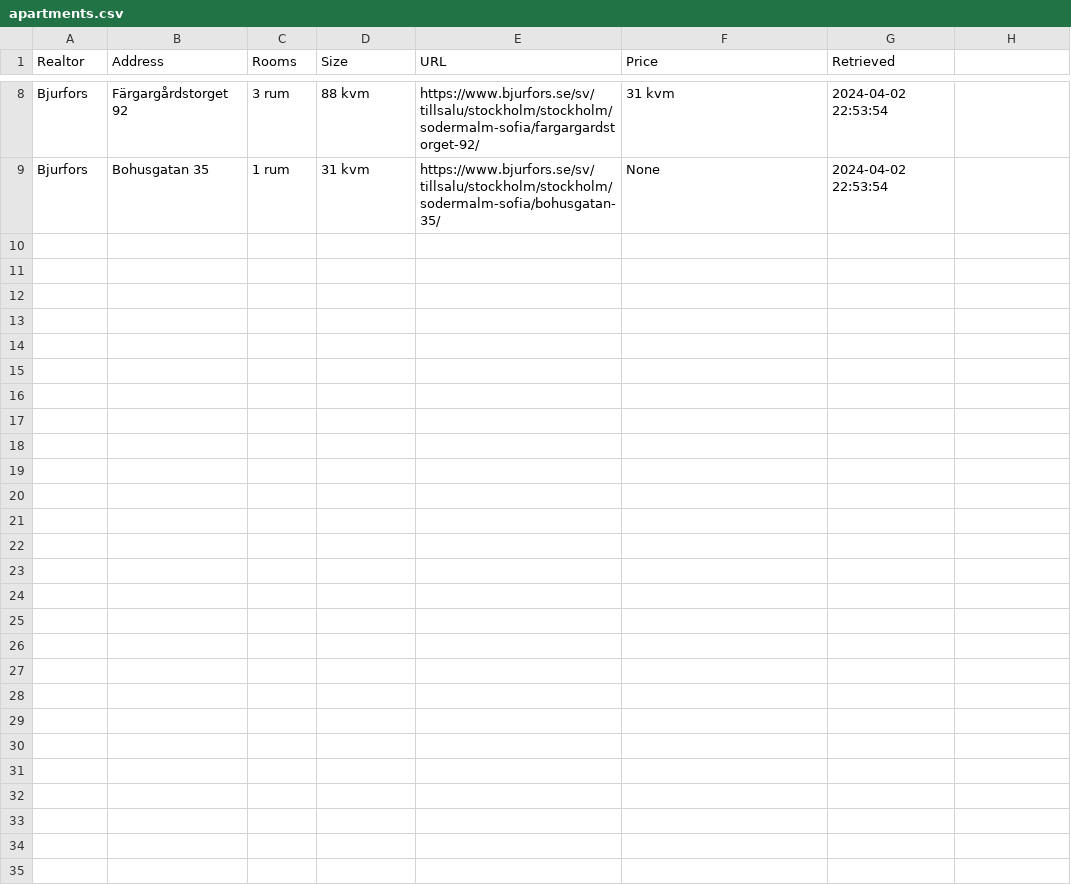
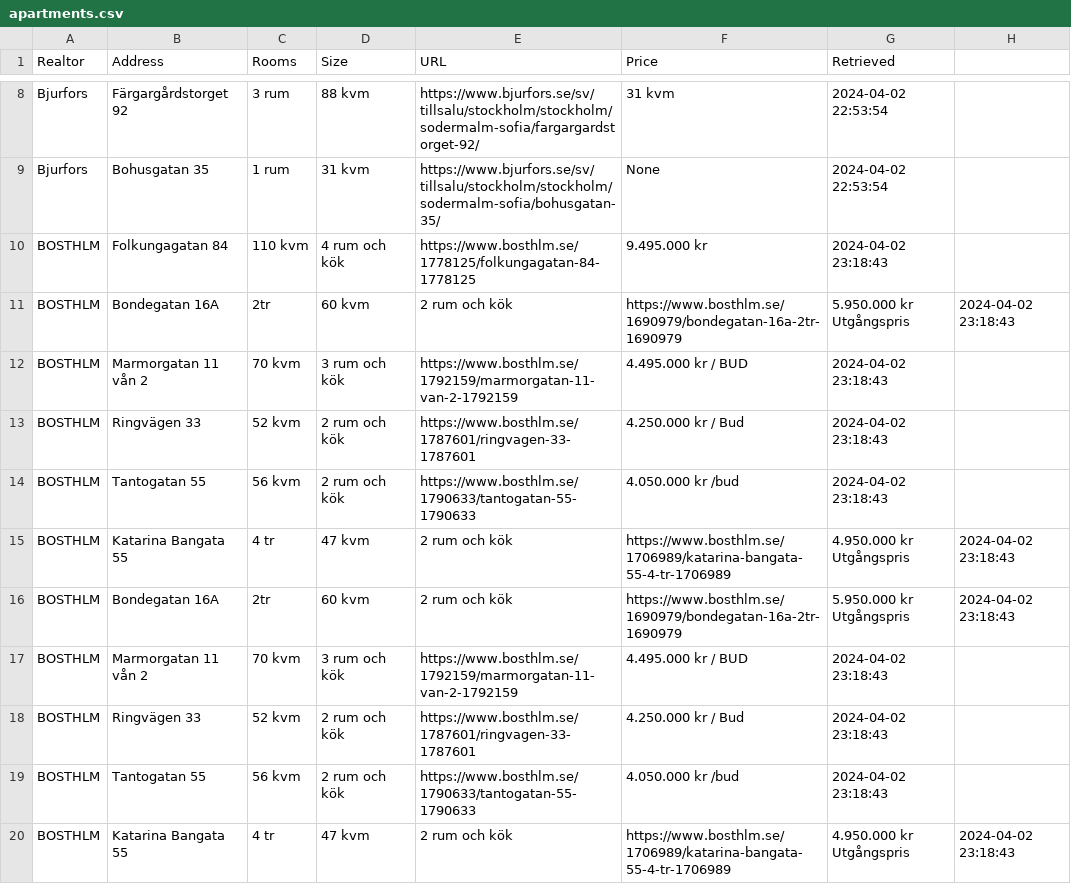
Before and after one commit to viktorvol/app-artments, a CSV file: apartments.csv, drawn as a sheet; only a part is shown, gaps mark what is left out; the diff covers the shown part only.

Commit message:
Updated apartments data

```diff
--- a/apartments.csv
+++ b/apartments.csv
@@ -9 +9,12 @@ Bjurfors,Färgargårdstorget 92,3 rum,88 kvm,https://www.bjurfors.se/sv/tillsalu
 Bjurfors,Bohusgatan 35,1 rum,31 kvm,https://www.bjurfors.se/sv/tillsalu/stockholm/stockholm/sodermalm-sofia/bohusgatan-35/,None,2024-04-02 22:53:54
+BOSTHLM,Folkungagatan 84,110 kvm,4 rum och kök,https://www.bosthlm.se/1778125/folkungagatan-84-1778125,9.495.000 kr,2024-04-02 23:18:43
+BOSTHLM,Bondegatan 16A, 2tr,60 kvm,2 rum och kök,https://www.bosthlm.se/1690979/bondegatan-16a-2tr-1690979,5.950.000 kr Utgångspris,2024-04-02 23:18:43
+BOSTHLM,Marmorgatan 11 vån 2,70 kvm,3 rum och kök,https://www.bosthlm.se/1792159/marmorgatan-11-van-2-1792159,4.495.000 kr / BUD,2024-04-02 23:18:43
+BOSTHLM,Ringvägen 33,52 kvm,2 rum och kök,https://www.bosthlm.se/1787601/ringvagen-33-1787601,4.250.000 kr / Bud,2024-04-02 23:18:43
+BOSTHLM,Tantogatan 55,56 kvm,2 rum och kök,https://www.bosthlm.se/1790633/tantogatan-55-1790633,4.050.000 kr /bud,2024-04-02 23:18:43
+BOSTHLM,Katarina Bangata 55, 4 tr,47 kvm,2 rum och kök,https://www.bosthlm.se/1706989/katarina-bangata-55-4-tr-1706989,4.950.000 kr Utgångspris,2024-04-02 23:18:43
+BOSTHLM,Bondegatan 16A, 2tr,60 kvm,2 rum och kök,https://www.bosthlm.se/1690979/bondegatan-16a-2tr-1690979,5.950.000 kr Utgångspris,2024-04-02 23:18:43
+BOSTHLM,Marmorgatan 11 vån 2,70 kvm,3 rum och kök,https://www.bosthlm.se/1792159/marmorgatan-11-van-2-1792159,4.495.000 kr / BUD,2024-04-02 23:18:43
+BOSTHLM,Ringvägen 33,52 kvm,2 rum och kök,https://www.bosthlm.se/1787601/ringvagen-33-1787601,4.250.000 kr / Bud,2024-04-02 23:18:43
+BOSTHLM,Tantogatan 55,56 kvm,2 rum och kök,https://www.bosthlm.se/1790633/tantogatan-55-1790633,4.050.000 kr /bud,2024-04-02 23:18:43
+BOSTHLM,Katarina Bangata 55, 4 tr,47 kvm,2 rum och kök,https://www.bosthlm.se/1706989/katarina-bangata-55-4-tr-1706989,4.950.000 kr Utgångspris,2024-04-02 23:18:43
```
Also changed, not shown: 11 added rows elsewhere in this file.
